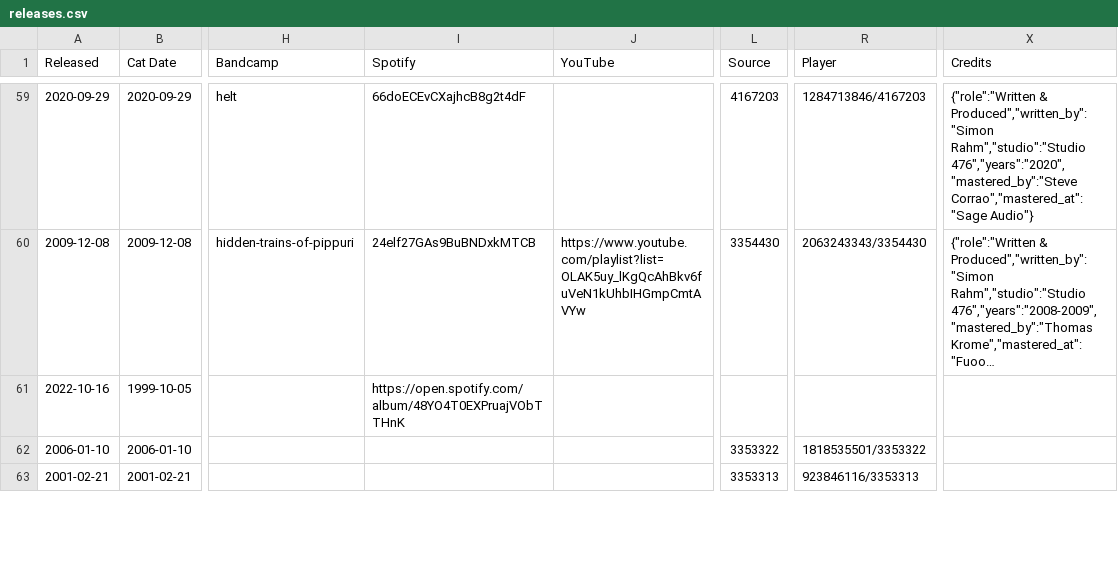
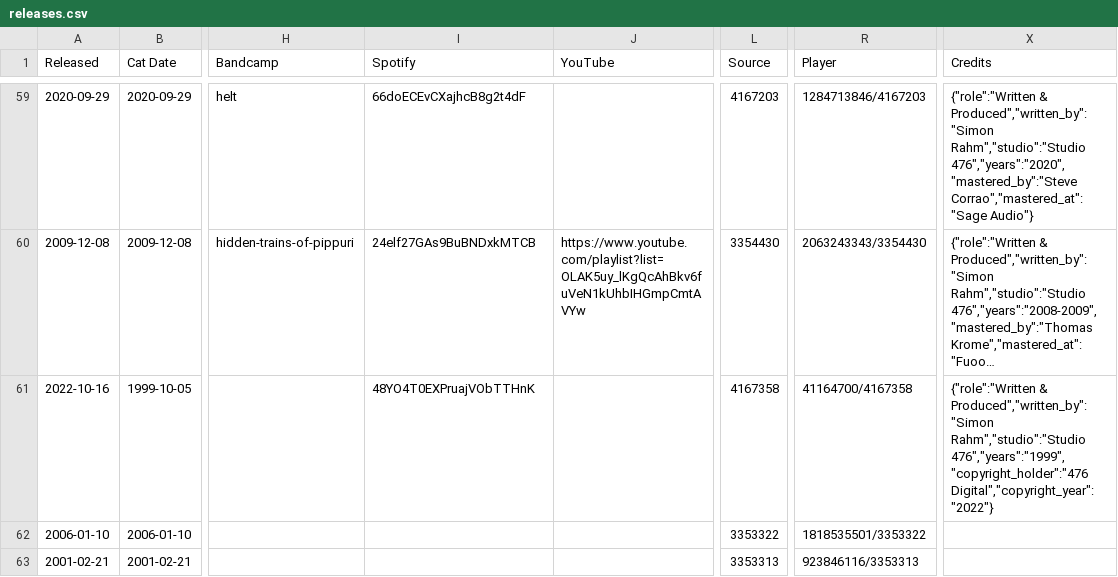
Before and after one commit to psilodump/website-data, a CSV file: releases.csv, drawn as a sheet; only a part is shown, gaps mark what is left out; long unchanged cells end in …; the diff names each change by its address in the sheet, - before the commit and + after, or states it on an @@ line.

Commit message:
Sync catalogue CSVs from NAS admin

```diff
--- a/releases.csv
+++ b/releases.csv
-I61 (Spotify): https://open.spotify.com/album/48YO4T0EXPruajVObTTHnK
+I61 (Spotify): 48YO4T0EXPruajVObTTHnK
-L61 (Source): (empty)
+L61 (Source): 4167358
-R61 (Player): (empty)
+R61 (Player): 41164700/4167358
-X61 (Credits): (empty)
+X61 (Credits): {"role":"Written & Produced","written_by":"Simon Rahm","studio":"Studio 476","years":"1999","copyright_holder":"476 Digital","copyright_year":"2022"}
```
